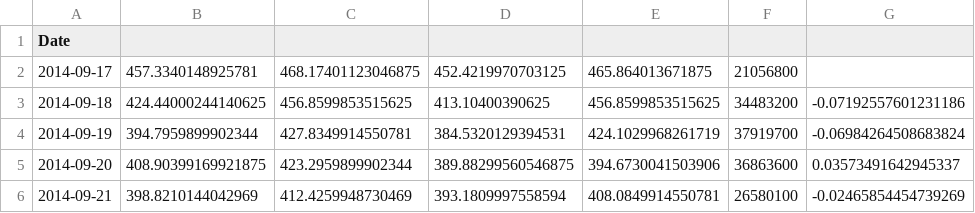
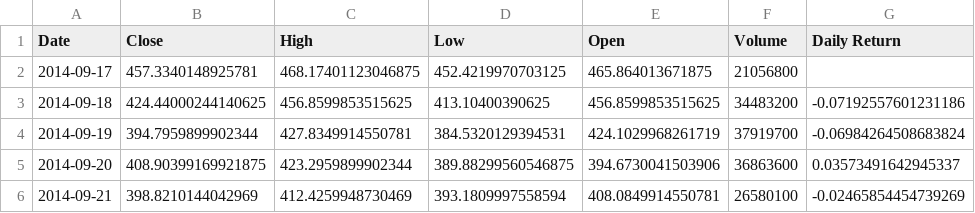
Before and after one commit to alamalhoda/bitcoin_price_prediction, a CSV file: bitcoin_data_Colab.csv, drawn as a sheet; only a part is shown.

Commit message:
افزودن تابع جدید برای دریافت داده‌های بیت‌کوین از CryptoCompare و بهبود مدیریت داده‌ها
- اضافه کردن تابع fetch_cryptocompare_data برای دریافت داده‌های تاریخی بیت‌کوین
- به‌روزرسانی تابع fetch_data برای انعطاف‌پذیری بیشتر
- اصلاح فایل‌های CSV برای سازگاری با ساختار جدید داده‌ها
- حذف موقت برخی از توابع نمایش در main.py

```diff
--- a/bitcoin_data_Colab.csv
+++ b/bitcoin_data_Colab.csv
@@ -1,2 +1,2 @@
-Date,,,,,,
+Date,Close,High,Low,Open,Volume,Daily Return
 2014-09-17,457.3340148925781,468.17401123046875,452.4219970703125,465.864013671875,21056800,
```
Also changed, not shown: 3 other files.
